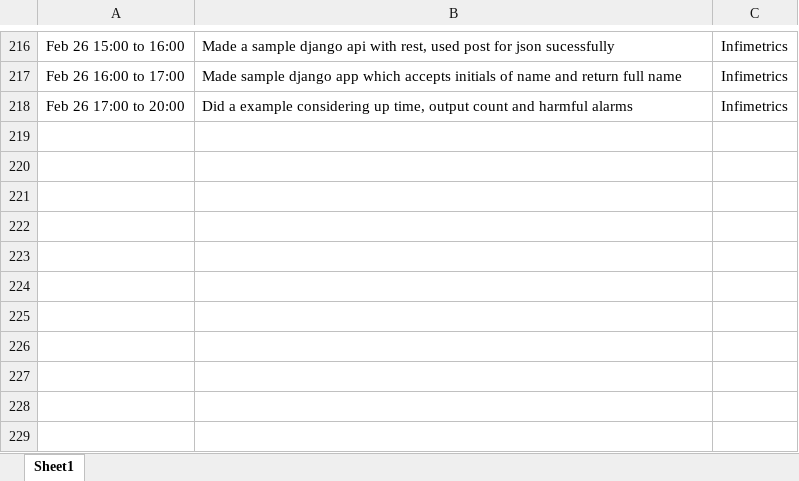
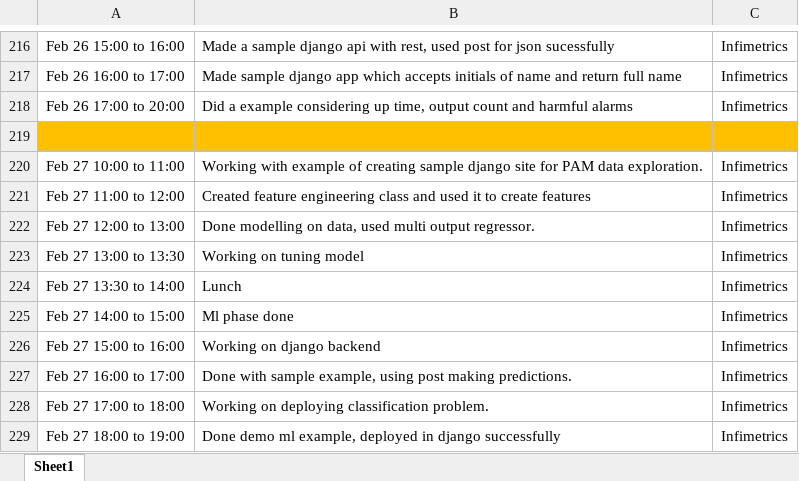
Before and after one commit to abhishekpadghane/Timesheet, an Excel workbook: Timesheet January 2020.xlsx, sheet Sheet1, drawn as a sheet; only a part is shown, gaps mark what is left out; values as stored, in another font and other column widths than the file's, no borders; the diff names each change by its address in the sheet, - before the commit and + after, or states it on an @@ line.

Commit message:
Added timesheet of date 27-02-2020

```diff
--- a/Timesheet January 2020.xlsx (sheet Sheet1)
+++ b/Timesheet January 2020.xlsx (sheet Sheet1)
+row 219: (empty)
+row 220: Feb 27 10:00 to 11:00 | Working with example of creating sample django site for PAM data exploration. | Infimetrics
+row 221: Feb 27 11:00 to 12:00 | Created feature engineering class and used it to create features | Infimetrics
+row 222: Feb 27 12:00 to 13:00 | Done modelling on data, used multi output regressor. | Infimetrics
+row 223: Feb 27 13:00 to 13:30 | Working on tuning model | Infimetrics
+row 224: Feb 27 13:30 to 14:00 | Lunch | Infimetrics
+row 225: Feb 27 14:00 to 15:00 | Ml phase done | Infimetrics
+row 226: Feb 27 15:00 to 16:00 | Working on django backend | Infimetrics
+row 227: Feb 27 16:00 to 17:00 | Done with sample example, using post making predictions. | Infimetrics
+row 228: Feb 27 17:00 to 18:00 | Working on deploying classification problem. | Infimetrics
+row 229: Feb 27 18:00 to 19:00 | Done demo ml example, deployed in django successfully | Infimetrics
```
